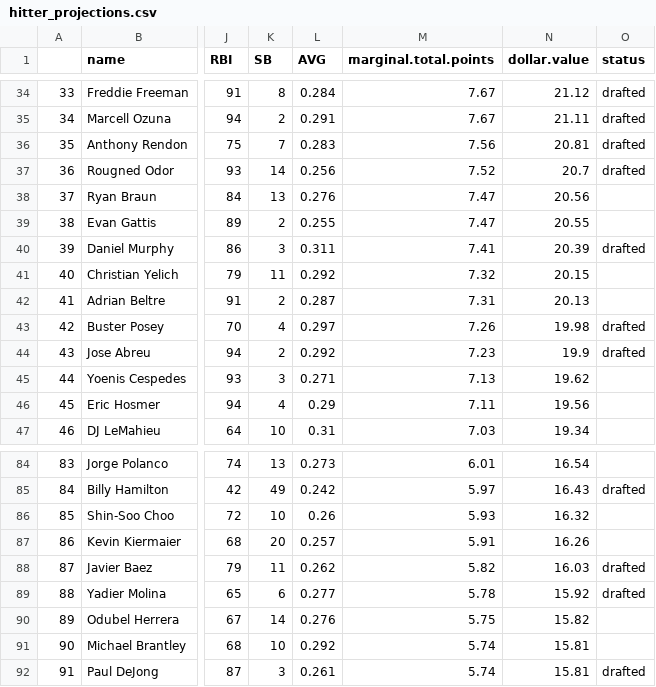
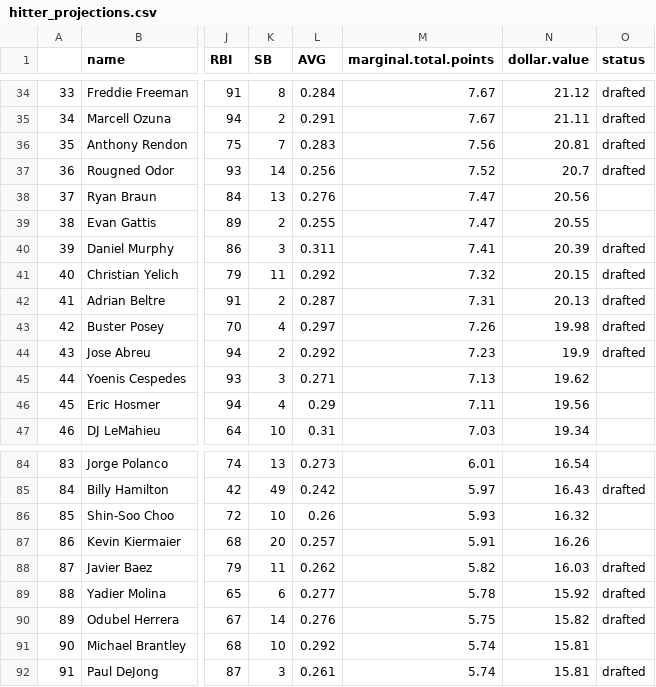
Before and after one commit to seanwllms/Fantasy2020, a CSV file: hitter_projections.csv, drawn as a sheet; only a part is shown, gaps mark what is left out; the diff names each change by its address in the sheet, - before the commit and + after, or states it on an @@ line.

```diff
--- a/hitter_projections.csv
+++ b/hitter_projections.csv
-O41:O42 (status): (empty)
+O41:O42 (status): drafted
-O90 (status): (empty)
+O90 (status): drafted
```
Also changed, not shown: bestremaining.csv, marmaduke.csv, 6 other files.
